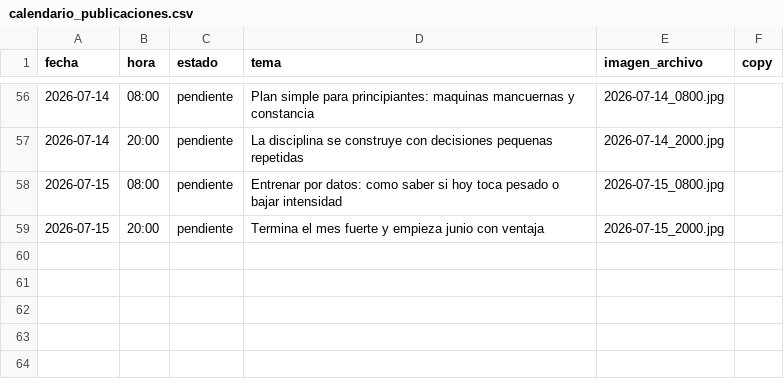
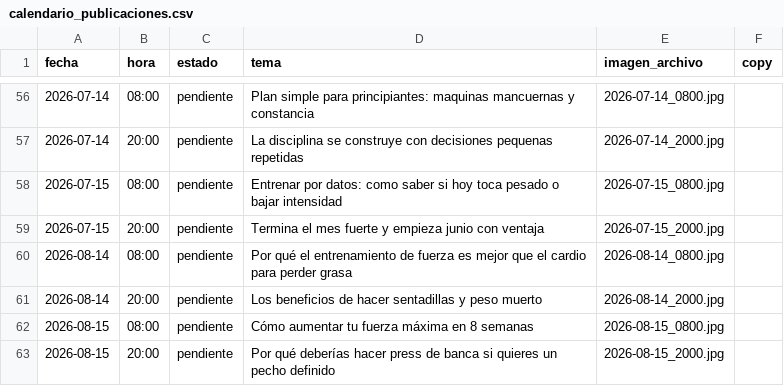
Before and after one commit to mysterrpj/megagym-publicador-incansable, a CSV file: calendario_publicaciones.csv, drawn as a sheet; only a part is shown, gaps mark what is left out; the diff names each change by its address in the sheet, - before the commit and + after, or states it on an @@ line.

Commit message:
chore: generar filas MEGAGYM desde 2026-08-14

```diff
--- a/calendario_publicaciones.csv
+++ b/calendario_publicaciones.csv
+row 60: 2026-08-14 | 08:00 | pendiente | Por qué el entrenamiento de fuerza es mejor que el cardio para perder grasa | 2026-08-14_0800.jpg
+row 61: 2026-08-14 | 20:00 | pendiente | Los beneficios de hacer sentadillas y peso muerto | 2026-08-14_2000.jpg
+row 62: 2026-08-15 | 08:00 | pendiente | Cómo aumentar tu fuerza máxima en 8 semanas | 2026-08-15_0800.jpg
+row 63: 2026-08-15 | 20:00 | pendiente | Por qué deberías hacer press de banca si quieres un pecho definido | 2026-08-15_2000.jpg
```
